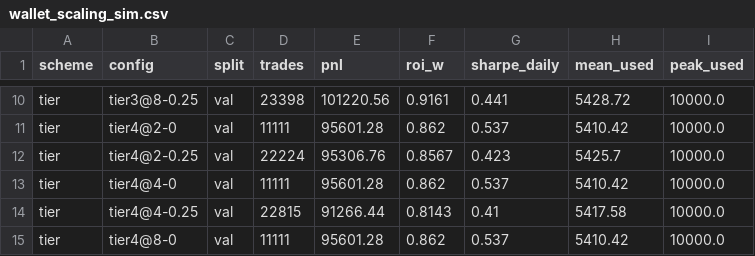
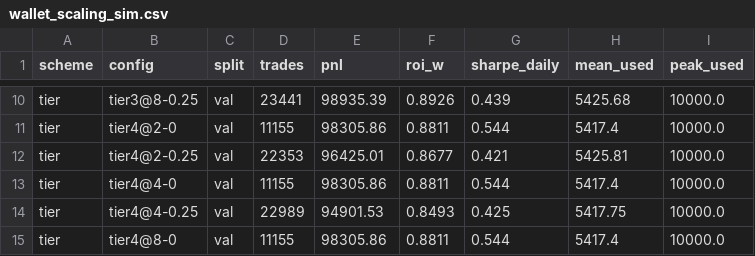
Before and after one commit to vobornij/polymarket, a CSV file: notebooks/wallet_selection/signal_lab/wallet_scaling_sim.csv, drawn as a sheet; only a part is shown, gaps mark what is left out; the diff covers the shown part only; the diff names each change by its address in the sheet, - before the commit and + after, or states it on an @@ line.

```diff
--- a/notebooks/wallet_selection/signal_lab/wallet_scaling_sim.csv
+++ b/notebooks/wallet_selection/signal_lab/wallet_scaling_sim.csv
-D10 (trades): 23398
+D10 (trades): 23441
-E10 (pnl): 101220.56
+E10 (pnl): 98935.39
-F10 (roi_w): 0.9161
+F10 (roi_w): 0.8926
-G10 (sharpe_daily): 0.441
+G10 (sharpe_daily): 0.439
-H10 (mean_used): 5428.72
+H10 (mean_used): 5425.68
-D11 (trades): 11111
+D11 (trades): 11155
-E11 (pnl): 95601.28
+E11 (pnl): 98305.86
-F11 (roi_w): 0.862
+F11 (roi_w): 0.8811
-G11 (sharpe_daily): 0.537
+G11 (sharpe_daily): 0.544
-H11 (mean_used): 5410.42
+H11 (mean_used): 5417.4
-D12 (trades): 22224
+D12 (trades): 22353
-E12 (pnl): 95306.76
+E12 (pnl): 96425.01
-F12 (roi_w): 0.8567
+F12 (roi_w): 0.8677
-G12 (sharpe_daily): 0.423
+G12 (sharpe_daily): 0.421
-H12 (mean_used): 5425.7
+H12 (mean_used): 5425.81
-D13 (trades): 11111
+D13 (trades): 11155
-E13 (pnl): 95601.28
+E13 (pnl): 98305.86
-F13 (roi_w): 0.862
+F13 (roi_w): 0.8811
-G13 (sharpe_daily): 0.537
+G13 (sharpe_daily): 0.544
-H13 (mean_used): 5410.42
+H13 (mean_used): 5417.4
-D14 (trades): 22815
+D14 (trades): 22989
-E14 (pnl): 91266.44
+E14 (pnl): 94901.53
-F14 (roi_w): 0.8143
+F14 (roi_w): 0.8493
-G14 (sharpe_daily): 0.41
+G14 (sharpe_daily): 0.425
-H14 (mean_used): 5417.58
+H14 (mean_used): 5417.75
-D15 (trades): 11111
+D15 (trades): 11155
-E15 (pnl): 95601.28
+E15 (pnl): 98305.86
-F15 (roi_w): 0.862
+F15 (roi_w): 0.8811
-G15 (sharpe_daily): 0.537
+G15 (sharpe_daily): 0.544
-H15 (mean_used): 5410.42
+H15 (mean_used): 5417.4
```
Also changed, not shown: 117 edited cells elsewhere in this file, notebooks/wallet_selection/signal_lab/price_scale_summary.csv, notebooks/wallet_selection/signal_lab/price_scale_wallets.csv, 5 other files.
